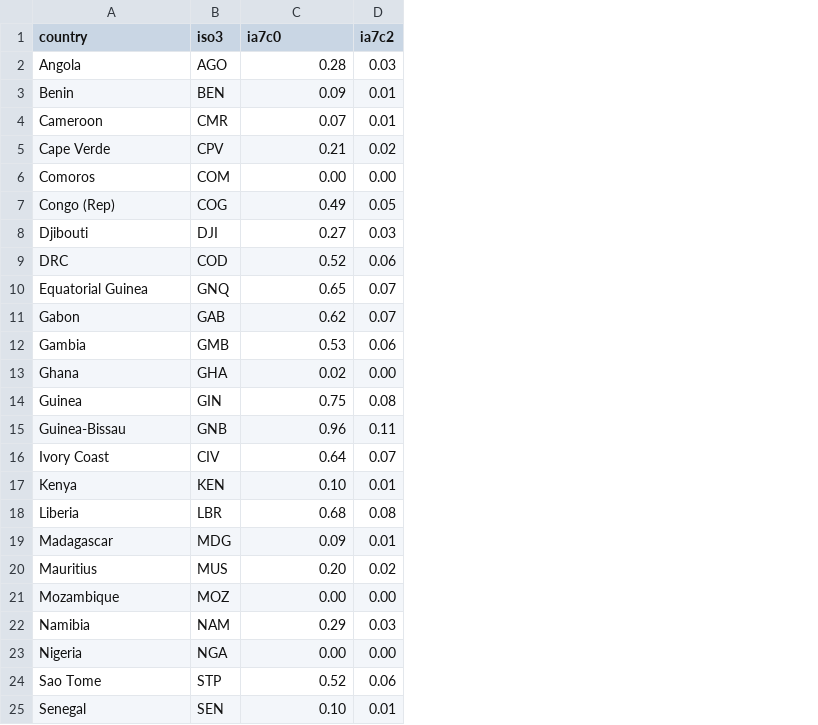
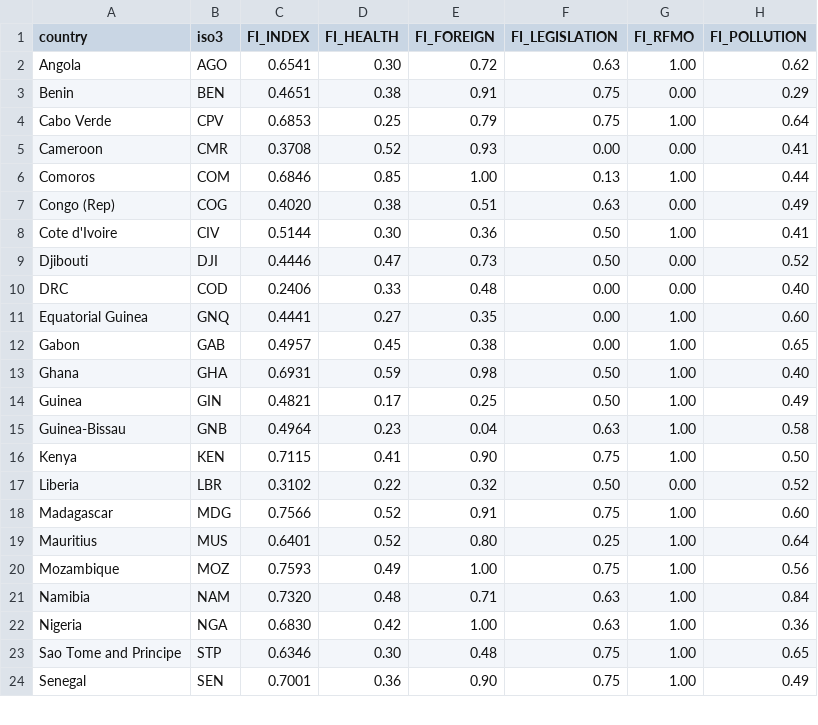
Before and after one commit to robisoniv/stable-seas, a CSV file: data/fisheries/fisheries.csv, drawn as a sheet; only a part is shown; removed rows and columns are numbered as before the commit, all else as after; the diff covers the shown part only; the diff names each change by its address in the sheet, - before the commit and + after, or states it on an @@ line.

Commit message:
Filleilled out Fisheries ia

```diff
--- a/data/fisheries/fisheries.csv
+++ b/data/fisheries/fisheries.csv
+column C (FI_INDEX), rows 2-3: 0.6541 | 0.4651; rows 5-7: 0.3708 | 0.6846 | 0.4020; rows 9-22: 0.4446 | 0.2406 | 0.4441 | 0.4957 | 0.6931 | 0.4821 | 0.4964 | 0.7115 | 0.3102 | 0.7566 | 0.6401 | 0.7593 | 0.7320 | 0.6830; row 24: 0.7001
+column D (FI_HEALTH), rows 2-3: 0.30 | 0.38; rows 5-7: 0.52 | 0.85 | 0.38; rows 9-22: 0.47 | 0.33 | 0.27 | 0.45 | 0.59 | 0.17 | 0.23 | 0.41 | 0.22 | 0.52 | 0.52 | 0.49 | 0.48 | 0.42; row 24: 0.36
+column E (FI_FOREIGN), rows 2-3: 0.72 | 0.91; rows 5-7: 0.93 | 1.00 | 0.51; rows 9-22: 0.73 | 0.48 | 0.35 | 0.38 | 0.98 | 0.25 | 0.04 | 0.90 | 0.32 | 0.91 | 0.80 | 1.00 | 0.71 | 1.00; row 24: 0.90
+column F (FI_LEGISLATION), rows 2-3: 0.63 | 0.75; rows 5-7: 0.00 | 0.13 | 0.63; rows 9-22: 0.50 | 0.00 | 0.00 | 0.00 | 0.50 | 0.50 | 0.63 | 0.75 | 0.50 | 0.75 | 0.25 | 0.75 | 0.63 | 0.63; row 24: 0.75
+column G (FI_RFMO), rows 2-3: 1.00 | 0.00; rows 5-7: 0.00 | 1.00 | 0.00; rows 9-22: 0.00 | 0.00 | 1.00 | 1.00 | 1.00 | 1.00 | 1.00 | 1.00 | 0.00 | 1.00 | 1.00 | 1.00 | 1.00 | 1.00; row 24: 1.00
-column D (ia7c2), rows 2-4: 0.03 | 0.01 | 0.01; rows 6-11: 0.00 | 0.05 | 0.03 | 0.06 | 0.07 | 0.07; rows 13-15: 0.00 | 0.08 | 0.11; rows 17-23: 0.01 | 0.08 | 0.01 | 0.02 | 0.00 | 0.03 | 0.00; row 25: 0.01
-H1: ia7c0
+H1: FI_POLLUTION
-H2 (FI_POLLUTION): 0.28
+H2 (FI_POLLUTION): 0.62
-H3 (FI_POLLUTION): 0.09
+H3 (FI_POLLUTION): 0.29
+row 4: Cabo Verde | CPV | 0.6853 | 0.25 | 0.79 | 0.75 | 1.00 | 0.64
-H5 (FI_POLLUTION): 0.07
+H5 (FI_POLLUTION): 0.41
-row 5: Cape Verde | CPV | 0.21 | 0.02
-H6 (FI_POLLUTION): 0.00
+H6 (FI_POLLUTION): 0.44
+row 8: Cote d'Ivoire | CIV | 0.5144 | 0.30 | 0.36 | 0.50 | 1.00 | 0.41
-H9 (FI_POLLUTION): 0.27
+H9 (FI_POLLUTION): 0.52
-H10 (FI_POLLUTION): 0.52
+H10 (FI_POLLUTION): 0.40
-H11 (FI_POLLUTION): 0.65
+H11 (FI_POLLUTION): 0.60
-H12 (FI_POLLUTION): 0.62
+H12 (FI_POLLUTION): 0.65
-row 12: Gambia | GMB | 0.53 | 0.06
-H13 (FI_POLLUTION): 0.02
+H13 (FI_POLLUTION): 0.40
-H14 (FI_POLLUTION): 0.75
+H14 (FI_POLLUTION): 0.49
-H15 (FI_POLLUTION): 0.96
+H15 (FI_POLLUTION): 0.58
-row 16: Ivory Coast | CIV | 0.64 | 0.07
-H16 (FI_POLLUTION): 0.10
+H16 (FI_POLLUTION): 0.50
-H17 (FI_POLLUTION): 0.68
+H17 (FI_POLLUTION): 0.52
-H18 (FI_POLLUTION): 0.09
+H18 (FI_POLLUTION): 0.60
-H19 (FI_POLLUTION): 0.20
+H19 (FI_POLLUTION): 0.64
-H20 (FI_POLLUTION): 0.00
+H20 (FI_POLLUTION): 0.56
-H21 (FI_POLLUTION): 0.29
+H21 (FI_POLLUTION): 0.84
-H22 (FI_POLLUTION): 0.00
+H22 (FI_POLLUTION): 0.36
-row 24: Sao Tome | STP | 0.52 | 0.06
+row 23: Sao Tome and Principe | STP | 0.6346 | 0.30 | 0.48 | 0.75 | 1.00 | 0.65
-H24 (FI_POLLUTION): 0.10
+H24 (FI_POLLUTION): 0.49
```
Also changed, not shown: 1 added row and 6 edited cells elsewhere in this file, 18 other files.
